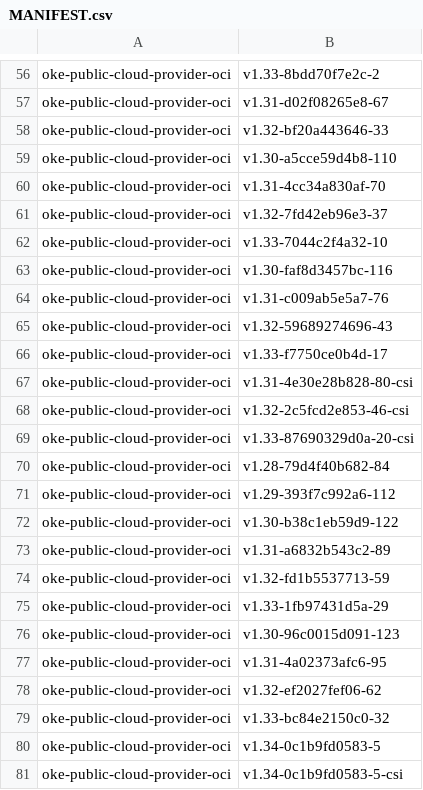
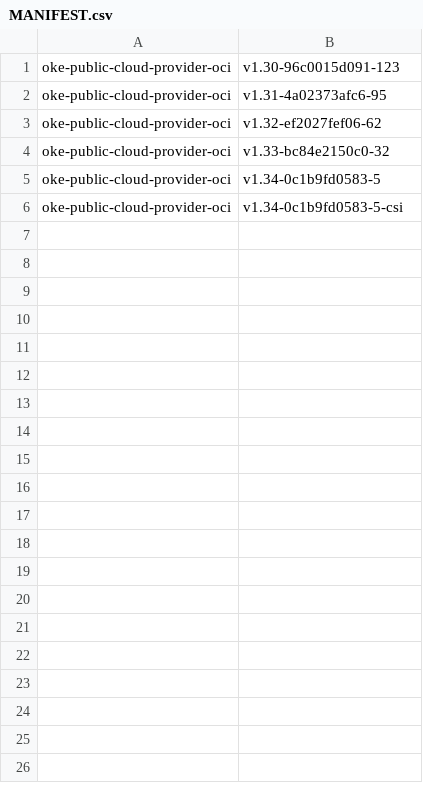
Before and after one commit to AkarshES/oci-cloud-controller-manager, a CSV file: MANIFEST.csv, drawn as a sheet; only a part is shown, gaps mark what is left out; the diff covers the shown part only; the diff names each change by its address in the sheet, - before the commit and + after, or states it on an @@ line.

```diff
--- a/MANIFEST.csv
+++ b/MANIFEST.csv
-row 56: oke-public-cloud-provider-oci | v1.33-8bdd70f7e2c-2
-row 57: oke-public-cloud-provider-oci | v1.31-d02f08265e8-67
-row 58: oke-public-cloud-provider-oci | v1.32-bf20a443646-33
-row 59: oke-public-cloud-provider-oci | v1.30-a5cce59d4b8-110
-row 60: oke-public-cloud-provider-oci | v1.31-4cc34a830af-70
-row 61: oke-public-cloud-provider-oci | v1.32-7fd42eb96e3-37
-row 62: oke-public-cloud-provider-oci | v1.33-7044c2f4a32-10
-row 63: oke-public-cloud-provider-oci | v1.30-faf8d3457bc-116
-row 64: oke-public-cloud-provider-oci | v1.31-c009ab5e5a7-76
-row 65: oke-public-cloud-provider-oci | v1.32-59689274696-43
-row 66: oke-public-cloud-provider-oci | v1.33-f7750ce0b4d-17
-row 67: oke-public-cloud-provider-oci | v1.31-4e30e28b828-80-csi
-row 68: oke-public-cloud-provider-oci | v1.32-2c5fcd2e853-46-csi
-row 69: oke-public-cloud-provider-oci | v1.33-87690329d0a-20-csi
-row 70: oke-public-cloud-provider-oci | v1.28-79d4f40b682-84
-row 71: oke-public-cloud-provider-oci | v1.29-393f7c992a6-112
-row 72: oke-public-cloud-provider-oci | v1.30-b38c1eb59d9-122
-row 73: oke-public-cloud-provider-oci | v1.31-a6832b543c2-89
-row 74: oke-public-cloud-provider-oci | v1.32-fd1b5537713-59
-row 75: oke-public-cloud-provider-oci | v1.33-1fb97431d5a-29
```
Also changed, not shown: 55 removed rows elsewhere in this file, 2 other files.
